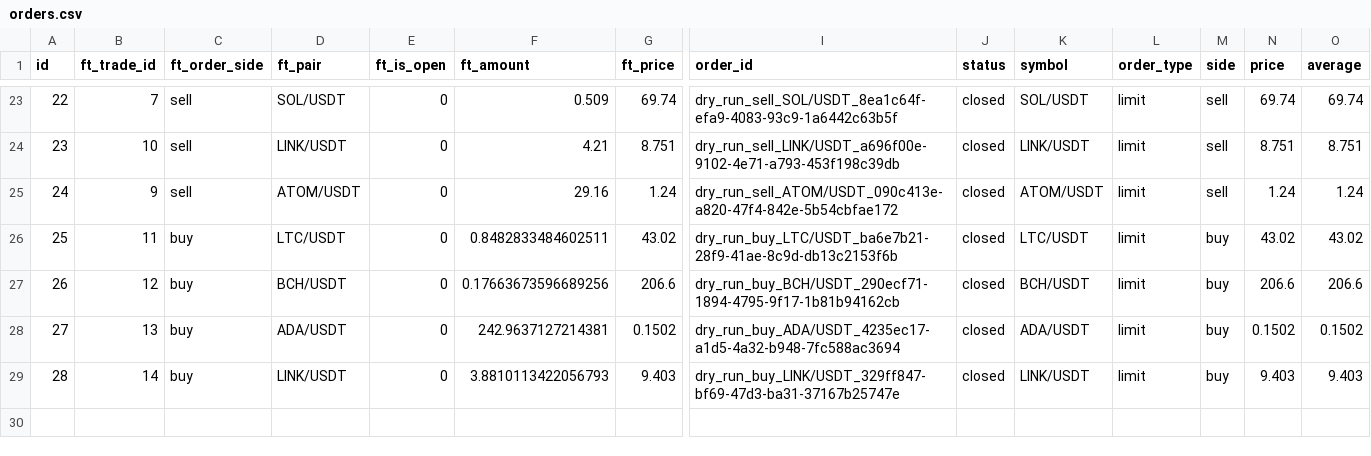
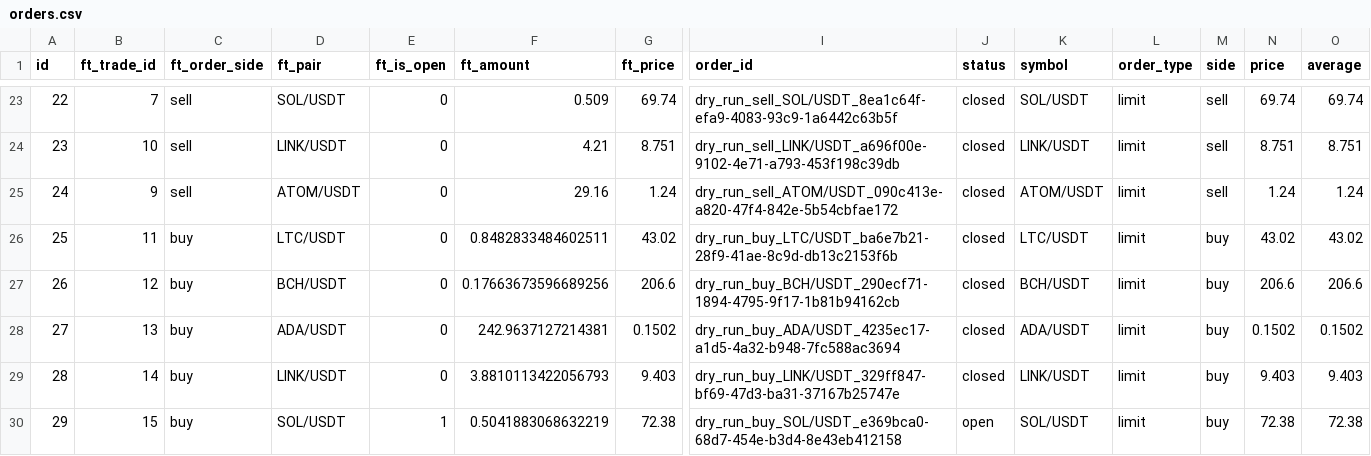
Before and after one commit to ggonzalezorellana/tradingdata, a CSV file: trades/ft-nf-1h/orders.csv, drawn as a sheet; only a part is shown, gaps mark what is left out; rows hold the shown columns only; the diff names each change by its address in the sheet, - before the commit and + after, or states it on an @@ line.

```diff
--- a/trades/ft-nf-1h/orders.csv
+++ b/trades/ft-nf-1h/orders.csv
+row 30: 29 | 15 | buy | SOL/USDT | 1 | 0.5041883068632219 | 72.38 | dry_run_buy_SOL/USDT_e369bca0-68d7-454e-b3d4-8e43eb412158 | open | SOL/USDT | limit | buy | 72.38 | 72.38
```
Also changed, not shown: metrics/decisions.csv, trades/ft-nf-1h/trades.csv, 3 other files.
